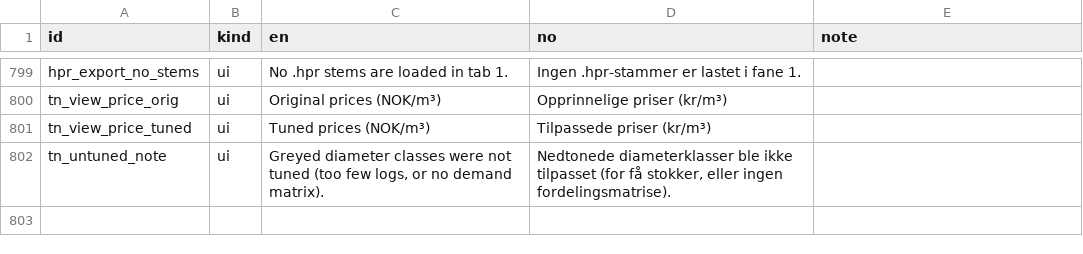
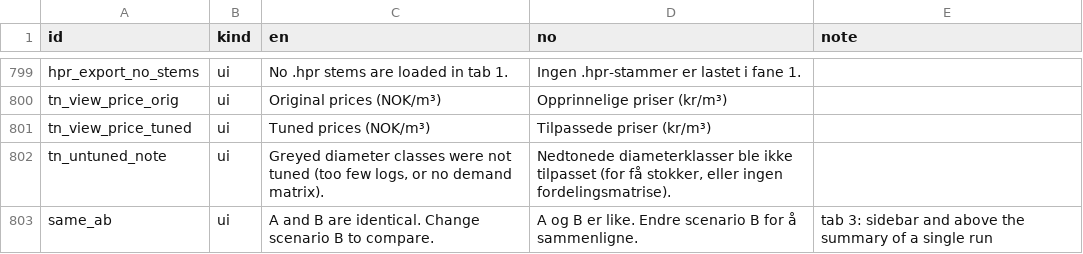
Before and after one commit to SmartForest-no/optBuck, a CSV file: inst/extdata/inputs/i18n/translations.csv, drawn as a sheet; only a part is shown, gaps mark what is left out; the diff names each change by its address in the sheet, - before the commit and + after, or states it on an @@ line.

Commit message:
Tab 3: note when A and B are identical (sidebar and above a single run's summary); audit 17

```diff
--- a/inst/extdata/inputs/i18n/translations.csv
+++ b/inst/extdata/inputs/i18n/translations.csv
+row 803: same_ab | ui | A and B are identical. Change scenario B to compare. | A og B er like. Endre scenario B for å sammenligne. | tab 3: sidebar and above the summary of a single run
```
Also changed, not shown: outputs/i18n/audit_28_translations.csv, 4 other files.
